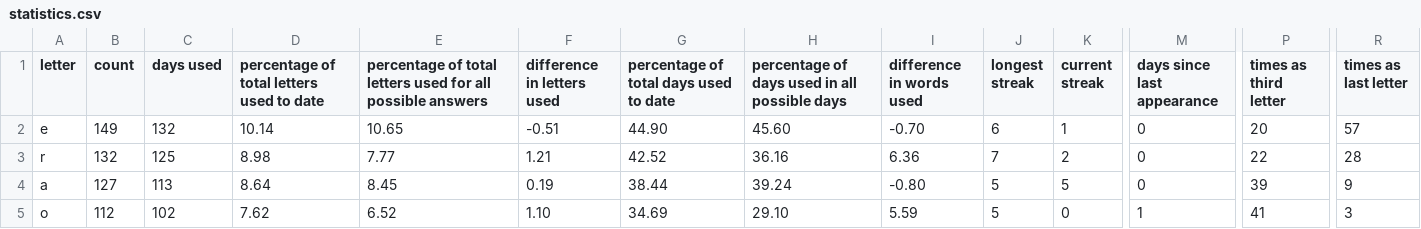
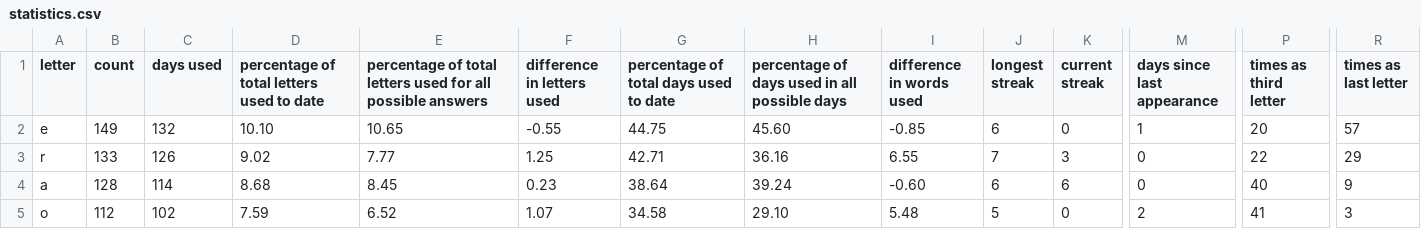
Before and after one commit to eagerterrier/previous-wordle-words, a CSV file: statistics.csv, drawn as a sheet; only a part is shown, gaps mark what is left out; the diff covers the shown part only; the diff names each change by its address in the sheet, - before the commit and + after, or states it on an @@ line.

```diff
--- a/statistics.csv
+++ b/statistics.csv
-D2: 10.14
+D2: 10.10
-F2 (difference in letters used): -0.51
+F2 (difference in letters used): -0.55
-G2: 44.90
+G2: 44.75
-I2 (difference in words used): -0.70
+I2 (difference in words used): -0.85
-K2 (current streak): 1
+K2 (current streak): 0
-M2 (days since last appearance): 0
+M2 (days since last appearance): 1
-B3 (count): 132
+B3 (count): 133
-C3 (days used): 125
+C3 (days used): 126
-D3: 8.98
+D3: 9.02
-F3 (difference in letters used): 1.21
+F3 (difference in letters used): 1.25
-G3: 42.52
+G3: 42.71
-I3 (difference in words used): 6.36
+I3 (difference in words used): 6.55
-K3 (current streak): 2
+K3 (current streak): 3
-R3 (times as last letter): 28
+R3 (times as last letter): 29
-B4 (count): 127
+B4 (count): 128
-C4 (days used): 113
+C4 (days used): 114
-D4: 8.64
+D4: 8.68
-F4 (difference in letters used): 0.19
+F4 (difference in letters used): 0.23
-G4: 38.44
+G4: 38.64
-I4 (difference in words used): -0.80
+I4 (difference in words used): -0.60
-J4 (longest streak): 5
+J4 (longest streak): 6
-K4 (current streak): 5
+K4 (current streak): 6
-P4 (times as third letter): 39
+P4 (times as third letter): 40
-D5: 7.62
+D5: 7.59
-F5 (difference in letters used): 1.10
+F5 (difference in letters used): 1.07
-G5: 34.69
+G5: 34.58
-I5 (difference in words used): 5.59
+I5 (difference in words used): 5.48
-M5 (days since last appearance): 1
+M5 (days since last appearance): 2
```
Also changed, not shown: 106 edited cells elsewhere in this file, racingchart.csv, 2 other files.
